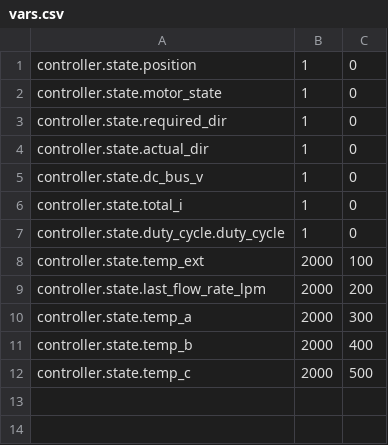
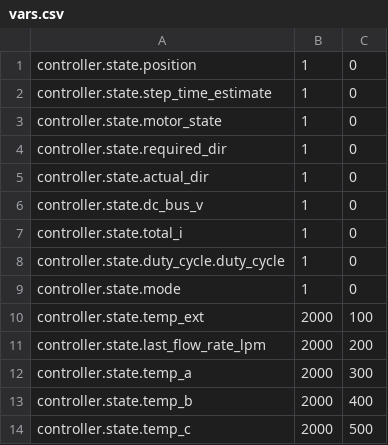
Before and after one commit to alon/emolog, a CSV file: emolog/vars.csv, drawn as a sheet.

Commit message:
vars.csv: mode, estimated velocity

```diff
--- a/emolog/vars.csv
+++ b/emolog/vars.csv
@@ -1,2 +1,3 @@
 controller.state.position,1,0
+controller.state.step_time_estimate,1,0
 controller.state.motor_state,1,0
@@ -7,2 +8,3 @@ controller.state.total_i,1,0
 controller.state.duty_cycle.duty_cycle,1,0
+controller.state.mode,1,0
 controller.state.temp_ext,2000,100
```
